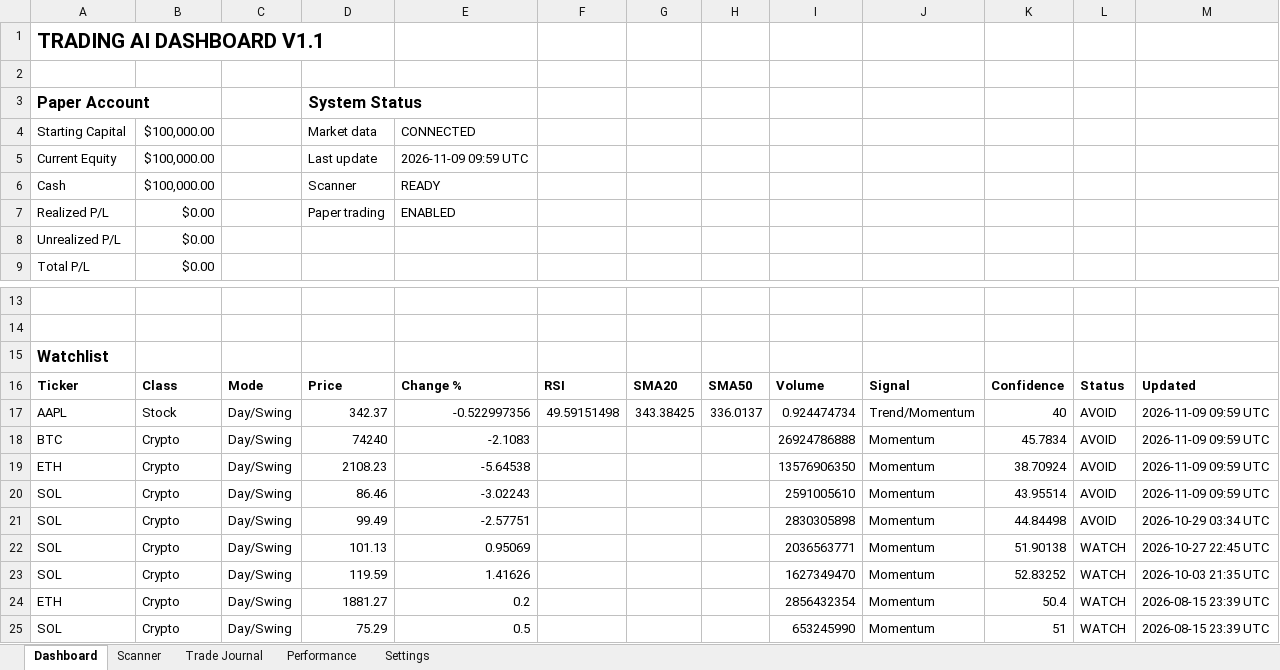
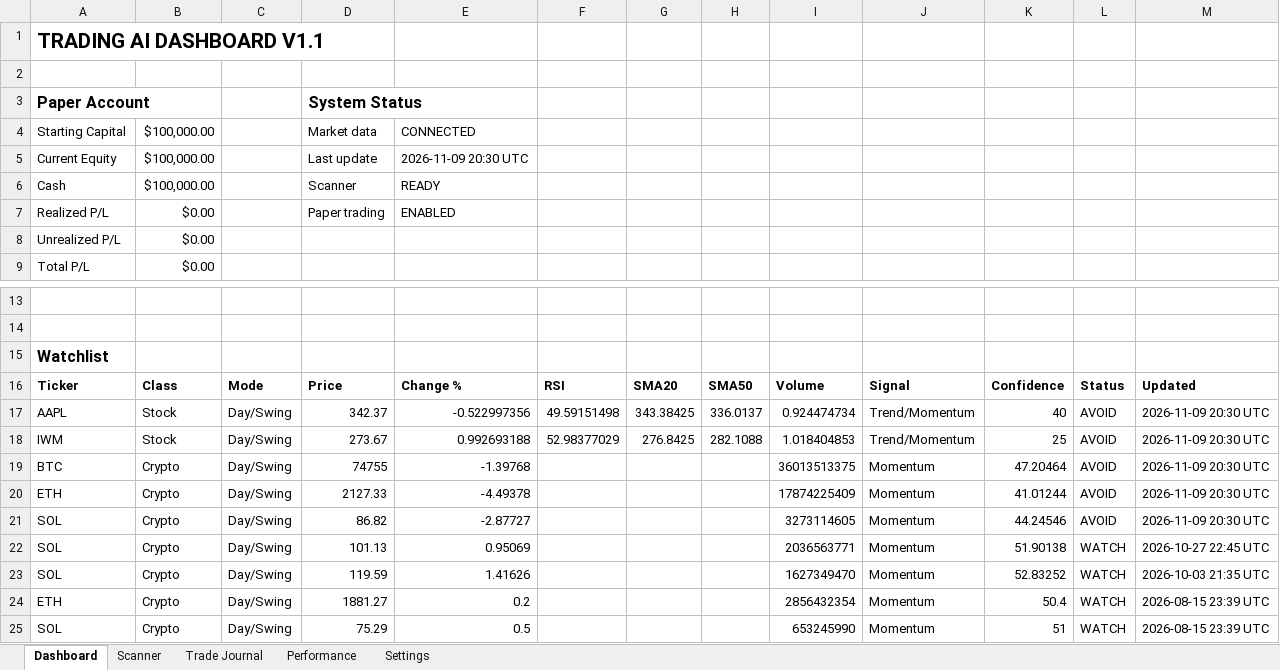
Before and after one commit to Miledy31/TRADING-AI-AGENT, an Excel workbook: Trading_Dashboard_V1_1.xlsx, sheet Dashboard, drawn as a sheet; only a part is shown, gaps mark what is left out; values as stored, in another font and other column widths than the file's, no borders; table styles not drawn; removed rows and columns are numbered as before the commit, all else as after; the diff names each change by its address in the sheet, - before the commit and + after, or states it on an @@ line.

```diff
--- a/Trading_Dashboard_V1_1.xlsx (sheet Dashboard)
+++ b/Trading_Dashboard_V1_1.xlsx (sheet Dashboard)
-E5: 2026-11-09 09:59 UTC
+E5: 2026-11-09 20:30 UTC
-M17: 2026-11-09 09:59 UTC
+M17: 2026-11-09 20:30 UTC
+row 18: IWM | Stock | Day/Swing | 273.67 | 0.992693188 | 52.98377029 | 276.8425 | 282.1088 | 1.018404853 | Trend/Momentum | 25 | AVOID | 2026-11-09 20:30 UTC
-D19: 74240
+D19: 74755
-E19: -2.1083
+E19: -1.39768
-I19: 26924786888
+I19: 36013513375
-K19: 45.7834
+K19: 47.20464
-M19:M20: 2026-11-09 09:59 UTC
+M19:M20: 2026-11-09 20:30 UTC
-D20: 2108.23
+D20: 2127.33
-E20: -5.64538
+E20: -4.49378
-I20: 13576906350
+I20: 17874225409
-K20: 38.70924
+K20: 41.01244
-row 20: SOL | Crypto | Day/Swing | 86.46 | -3.02243 |  |  |  | 2591005610 | Momentum | 43.95514 | AVOID | 2026-11-09 09:59 UTC
-D21: 99.49
+D21: 86.82
-E21: -2.57751
+E21: -2.87727
-I21: 2830305898
+I21: 3273114605
-K21: 44.84498
+K21: 44.24546
-M21: 2026-10-29 03:34 UTC
+M21: 2026-11-09 20:30 UTC
```
Also changed, not shown: sheet Scanner.
